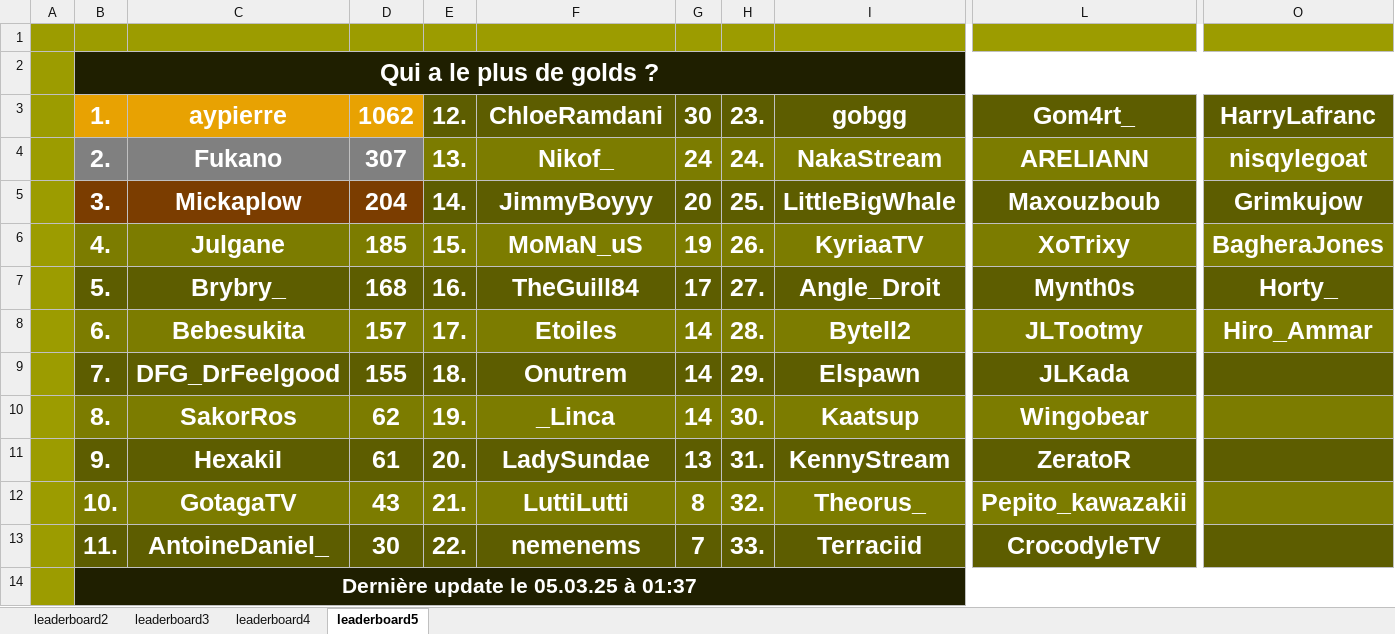
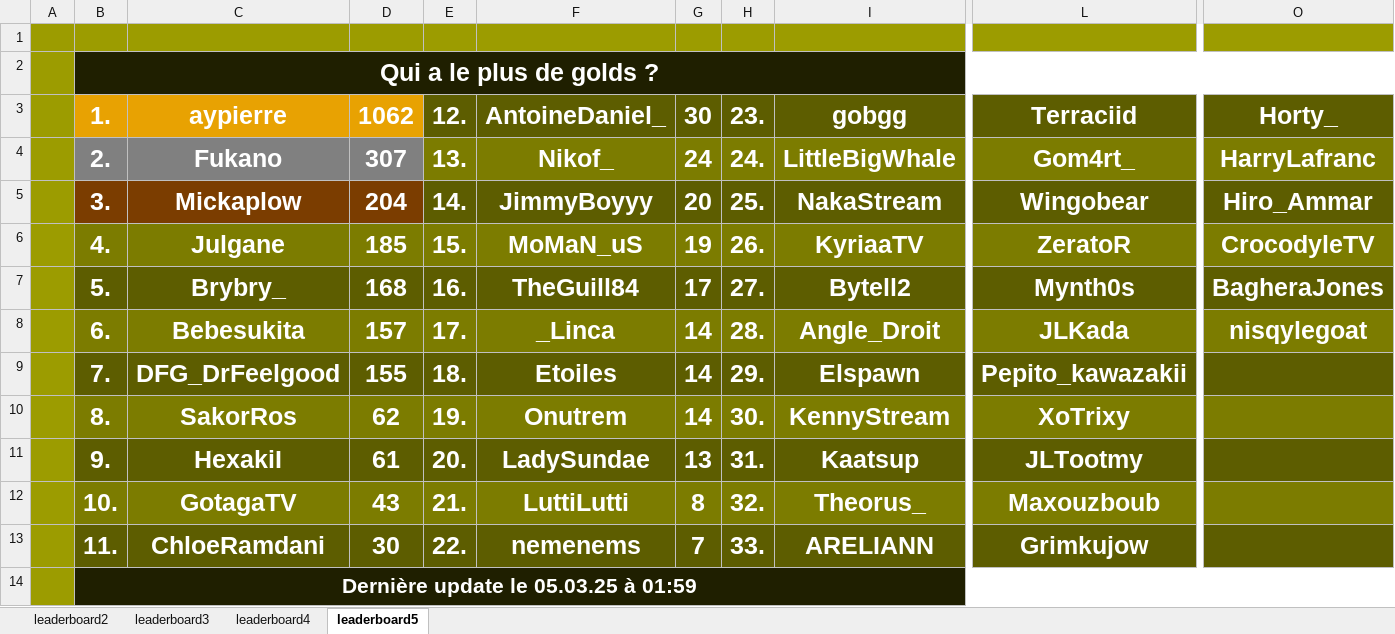
Before and after one commit to ThibautChoppy/MCStatsCompiler, an Excel workbook: output.xlsx, sheet leaderboard5, drawn as a sheet; only a part is shown, gaps mark what is left out; values as stored, in another font and other column widths than the file's, no borders; the diff names each change by its address in the sheet, - before the commit and + after, or states it on an @@ line.

Commit message:
Fix manual mode for money leaderboard

```diff
--- a/output.xlsx (sheet leaderboard5)
+++ b/output.xlsx (sheet leaderboard5)
-F3: ChloeRamdani
+F3: AntoineDaniel_
-L3: Gom4rt_
+L3: Terraciid
-O3: HarryLafranc
+O3: Horty_
-I4: NakaStream
+I4: LittleBigWhale
-L4: ARELIANN
+L4: Gom4rt_
-O4: nisqylegoat
+O4: HarryLafranc
-I5: LittleBigWhale
+I5: NakaStream
-L5: Maxouzboub
+L5: Wingobear
-O5: Grimkujow
+O5: Hiro_Ammar
-L6: XoTrixy
+L6: ZeratoR
-O6: BagheraJones
+O6: CrocodyleTV
-I7: Angle_Droit
+I7: Bytell2
-O7: Horty_
+O7: BagheraJones
-F8: Etoiles
+F8: _Linca
-I8: Bytell2
+I8: Angle_Droit
-L8: JLTootmy
+L8: JLKada
-O8: Hiro_Ammar
+O8: nisqylegoat
-F9: Onutrem
+F9: Etoiles
-L9: JLKada
+L9: Pepito_kawazakii
-F10: _Linca
+F10: Onutrem
-I10: Kaatsup
+I10: KennyStream
-L10: Wingobear
+L10: XoTrixy
-I11: KennyStream
+I11: Kaatsup
-L11: ZeratoR
+L11: JLTootmy
-L12: Pepito_kawazakii
+L12: Maxouzboub
-C13: AntoineDaniel_
+C13: ChloeRamdani
-I13: Terraciid
+I13: ARELIANN
-L13: CrocodyleTV
+L13: Grimkujow
-B14: Dernière update le 05.03.25 à 01:37
+B14: Dernière update le 05.03.25 à 01:59
```
Also changed, not shown: sheet leaderboard4, sheet leaderboard3, sheet leaderboard2, 3 other files.
